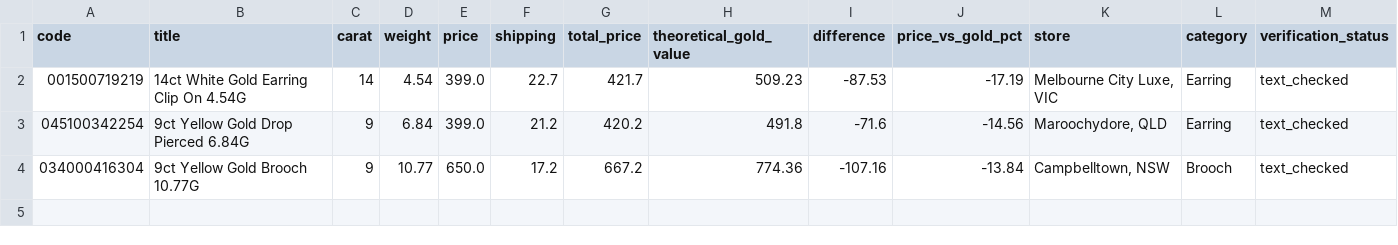
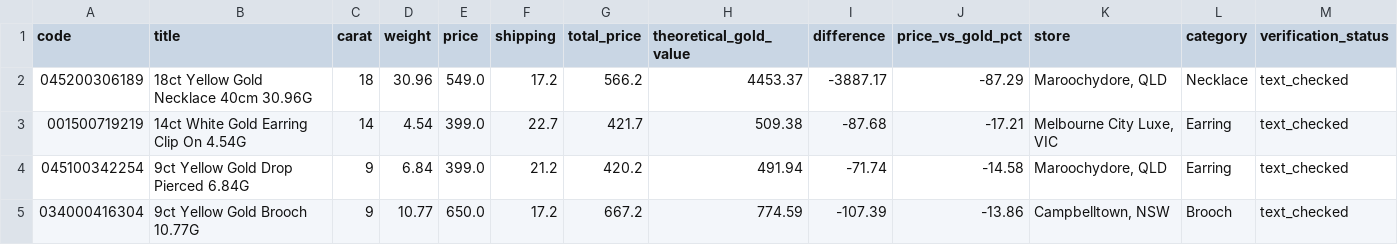
Before and after one commit to tycab03/gold-deal-finder, a CSV file: image_rejected.csv, drawn as a sheet; only a part is shown; addresses are those after the commit; rows hold the shown columns only; the diff names each change by its address in the sheet, - before the commit and + after, or states it on an @@ line.

```diff
--- a/image_rejected.csv
+++ b/image_rejected.csv
+row 2: 045200306189 | 18ct Yellow Gold Necklace 40cm 30.96G | 18 | 30.96 | 549.0 | 17.2 | 566.2 | 4453.37 | -3887.17 | -87.29 | Maroochydore, QLD | Necklace | text_checked
-H3 (theoretical_gold_value): 509.23
+H3 (theoretical_gold_value): 509.38
-I3 (difference): -87.53
+I3 (difference): -87.68
-J3 (price_vs_gold_pct): -17.19
+J3 (price_vs_gold_pct): -17.21
-H4 (theoretical_gold_value): 491.8
+H4 (theoretical_gold_value): 491.94
-I4 (difference): -71.6
+I4 (difference): -71.74
-J4 (price_vs_gold_pct): -14.56
+J4 (price_vs_gold_pct): -14.58
-H5 (theoretical_gold_value): 774.36
+H5 (theoretical_gold_value): 774.59
-I5 (difference): -107.16
+I5 (difference): -107.39
-J5 (price_vs_gold_pct): -13.84
+J5 (price_vs_gold_pct): -13.86
```
Also changed, not shown: 1 other file.
